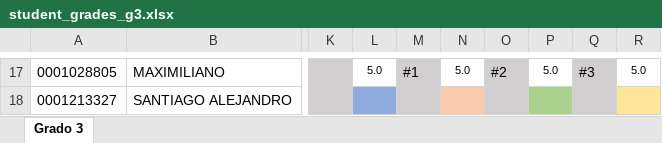
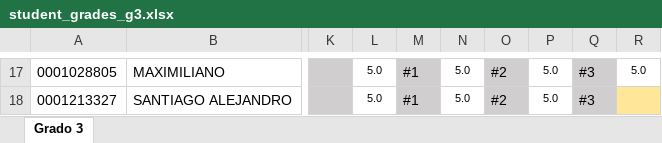
Before and after one commit to ywilken/fibonacho, an Excel workbook: _files/student_grades_g3.xlsx, sheet Grado 3, drawn as a sheet; only a part is shown, gaps mark what is left out; values as stored, in another font and other column widths than the file's, no borders; the diff covers the shown part only; the diff names each change by its address in the sheet, - before the commit and + after, or states it on an @@ line.

```diff
--- a/_files/student_grades_g3.xlsx (sheet Grado 3)
+++ b/_files/student_grades_g3.xlsx (sheet Grado 3)
-L18: (empty)
+L18: 5.0
-L18 fill: #8FAADC
+L18 fill: none
-M18: (empty)
+M18: #1
-N18: (empty)
+N18: 5.0
-N18 fill: #F8CBAD
+N18 fill: none
-O18: (empty)
+O18: #2
-P18: (empty)
+P18: 5.0
-P18 fill: #A9D18E
+P18 fill: none
-Q18: (empty)
+Q18: #3
```
Also changed, not shown: 25 edited cells and cell formats elsewhere in this sheet, _files/student_grades_g1.xlsx, _files/student_grades_g2.xlsx, 51 other files.
